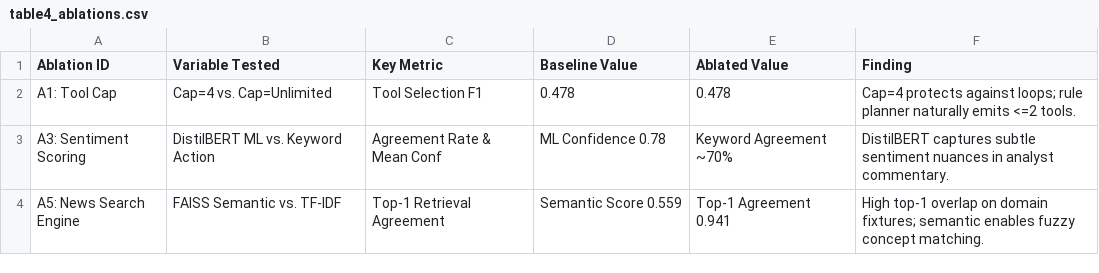
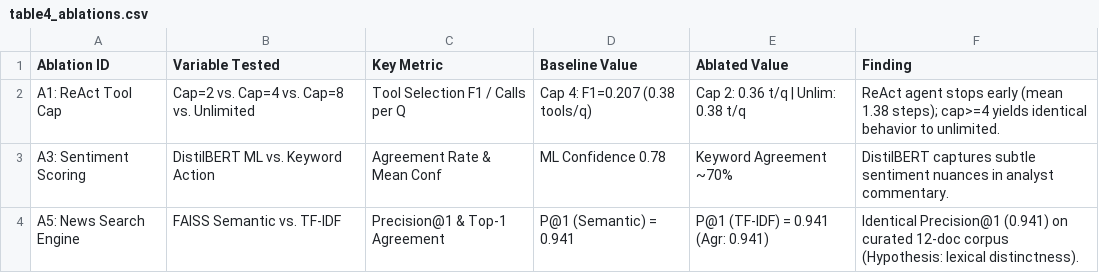
Before and after one commit to 12349/agentic-financial-research-assistant, a CSV file: results/tables/table4_ablations.csv, drawn as a sheet.

Commit message:
feat(phase2.5): complete ReAct cap and search ablations, variance audit, and provenance ledger

```diff
--- a/results/tables/table4_ablations.csv
+++ b/results/tables/table4_ablations.csv
@@ -1,4 +1,4 @@
 Ablation ID,Variable Tested,Key Metric,Baseline Value,Ablated Value,Finding
-A1: Tool Cap,Cap=4 vs. Cap=Unlimited,Tool Selection F1,0.478,0.478,Cap=4 protects against loops; rule planner naturally emits <=2 tools.
+A1: ReAct Tool Cap,Cap=2 vs. Cap=4 vs. Cap=8 vs. Unlimited,Tool Selection F1 / Calls per Q,Cap 4: F1=0.207 (0.38 tools/q),Cap 2: 0.36 t/q | Unlim: 0.38 t/q,ReAct agent stops early (mean 1.38 steps); cap>=4 yields identical behavior to unlimited.
 A3: Sentiment Scoring,DistilBERT ML vs. Keyword Action,Agreement Rate & Mean Conf,ML Confidence 0.78,Keyword Agreement ~70%,DistilBERT captures subtle sentiment nuances in analyst commentary.
-A5: News Search Engine,FAISS Semantic vs. TF-IDF,Top-1 Retrieval Agreement,Semantic Score 0.559,Top-1 Agreement 0.941,High top-1 overlap on domain fixtures; semantic enables fuzzy concept matching.
+A5: News Search Engine,FAISS Semantic vs. TF-IDF,Precision@1 & Top-1 Agreement,P@1 (Semantic) = 0.941,P@1 (TF-IDF) = 0.941 (Agr: 0.941),Identical Precision@1 (0.941) on curated 12-doc corpus (Hypothesis: lexical distinctness).
```
Also changed, not shown: 14 other files.
